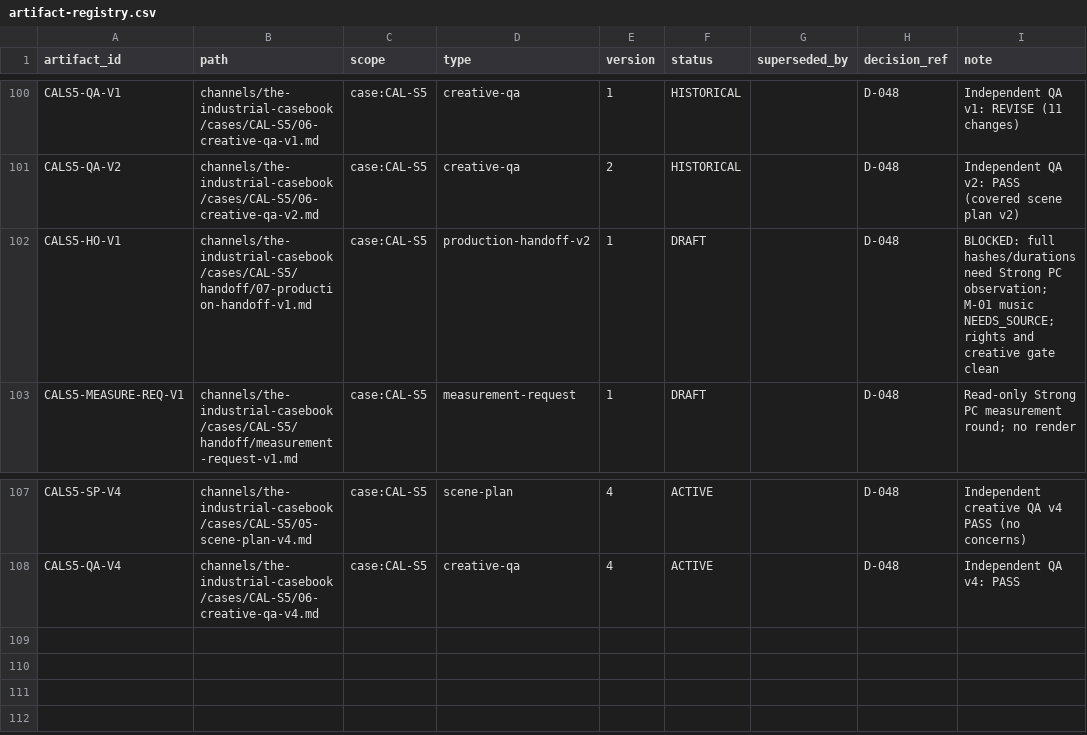
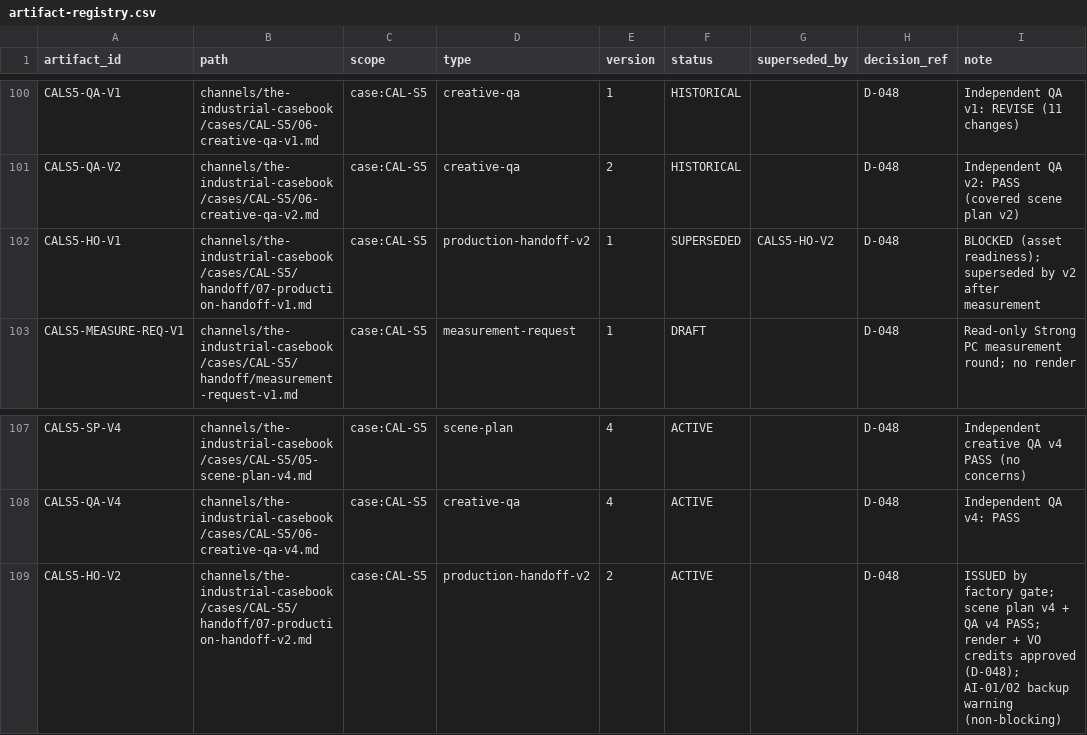
Before and after one commit to Maglorex/ai-media-company-os, a CSV file: company/state/artifact-registry.csv, drawn as a sheet; only a part is shown, gaps mark what is left out.

```diff
--- a/company/state/artifact-registry.csv
+++ b/company/state/artifact-registry.csv
@@ -101,3 +101,3 @@ CALS5-QA-V1,channels/the-industrial-casebook/cases/CAL-S5/06-creative-qa-v1.md,c
 CALS5-QA-V2,channels/the-industrial-casebook/cases/CAL-S5/06-creative-qa-v2.md,case:CAL-S5,creative-qa,2,HISTORICAL,,D-048,Independent QA v2: PASS (covered scene plan v2)
-CALS5-HO-V1,channels/the-industrial-casebook/cases/CAL-S5/handoff/07-production-handoff-v1.md,case:CAL-S5,production-handoff-v2,1,DRAFT,,D-048,BLOCKED: full hashes/durations need Strong PC observation; M-01 music NEEDS_SOURCE; rights and creative gate clean
+CALS5-HO-V1,channels/the-industrial-casebook/cases/CAL-S5/handoff/07-production-handoff-v1.md,case:CAL-S5,production-handoff-v2,1,SUPERSEDED,CALS5-HO-V2,D-048,BLOCKED (asset readiness); superseded by v2 after measurement
 CALS5-MEASURE-REQ-V1,channels/the-industrial-casebook/cases/CAL-S5/handoff/measurement-request-v1.md,case:CAL-S5,measurement-request,1,DRAFT,,D-048,Read-only Strong PC measurement round; no render
@@ -108 +108,2 @@ CALS5-SP-V4,channels/the-industrial-casebook/cases/CAL-S5/05-scene-plan-v4.md,ca
 CALS5-QA-V4,channels/the-industrial-casebook/cases/CAL-S5/06-creative-qa-v4.md,case:CAL-S5,creative-qa,4,ACTIVE,,D-048,Independent QA v4: PASS
+CALS5-HO-V2,channels/the-industrial-casebook/cases/CAL-S5/handoff/07-production-handoff-v2.md,case:CAL-S5,production-handoff-v2,2,ACTIVE,,D-048,ISSUED by factory gate; scene plan v4 + QA v4 PASS; render + VO credits approved (D-048); AI-01/02 backup warning (non-blocking)
```
Also changed, not shown: 2 other files.
